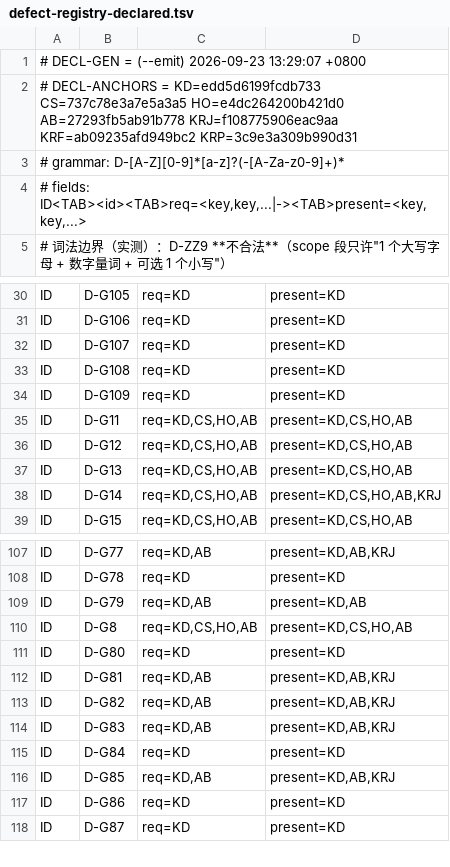
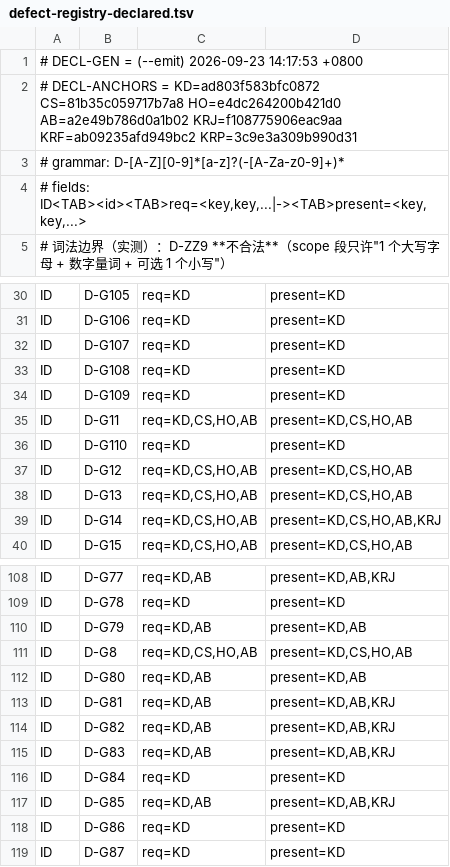
Before and after one commit to isharrrry/WPFOnLinux, a TSV file: build/MilBridge/tools/defect-registry-declared.tsv, drawn as a sheet; only a part is shown, gaps mark what is left out.

Commit message:
docs(#53): 主控落账 —— TASK-0109 ✅ 收口（含一处修两处）＋ §15s #53 收尾节 ＋ 新登记 D-G110（同因第二落点）＋ 声明表 declared=146 DECLDRIFT=0
- TASK-0109 状态位 🔴→✅（行锚定改；其余只追加）：修法=谓词语义升级（属性在 ∧ 检查窗在树里），一处修两处（:1797 moveresize ＋ win32_core.c:653 窗态）
- 件级 win32shim bd037229be8db4f6 → a6365183fa6d26b9（导出仍 547）；三态 修前 green=7 red=5 → 修后 green=12 red=0；两极化闭合
- 新登记 D-G110（产品缺陷 · 同因第二落点：win32_core.c:653 的 return 使无 WM 退化支不可达）；D-G105（几何守卫）已修；D-G108（add -A 夹带）由别的车道登记，本笔只交叉引用
- §15s：#53 冻结 a2e49b786d0a1b02（737,918 B）＋ 冻后 verify-all ×2 全绿 ＋ 推送 head d9a7e04 ＋ 九位只有 win32shim/pf 两位变
- DEFREG=PASS declared=146 route_ids=146 DECLDRIFT=0（同趟 --emit 重生成）

```diff
--- a/build/MilBridge/tools/defect-registry-declared.tsv
+++ b/build/MilBridge/tools/defect-registry-declared.tsv
@@ -1,3 +1,3 @@
-# DECL-GEN = (--emit) 2026-09-23 13:29:07 +0800
-# DECL-ANCHORS = KD=edd5d6199fcdb733 CS=737c78e3a7e5a3a5 HO=e4dc264200b421d0 AB=27293fb5ab91b778 KRJ=f108775906eac9aa KRF=ab09235afd949bc2 KRP=3c9e3a309b990d31
+# DECL-GEN = (--emit) 2026-09-23 14:17:53 +0800
+# DECL-ANCHORS = KD=ad803f583bfc0872 CS=81b35c059717b7a8 HO=e4dc264200b421d0 AB=a2e49b786d0a1b02 KRJ=f108775906eac9aa KRF=ab09235afd949bc2 KRP=3c9e3a309b990d31
 # grammar: D-[A-Z][0-9]*[a-z]?(-[A-Za-z0-9]+)*
@@ -35,2 +35,3 @@ ID	D-G109	req=KD	present=KD
 ID	D-G11	req=KD,CS,HO,AB	present=KD,CS,HO,AB
+ID	D-G110	req=KD	present=KD
 ID	D-G12	req=KD,CS,HO,AB	present=KD,CS,HO,AB
@@ -110,3 +111,3 @@ ID	D-G79	req=KD,AB	present=KD,AB
 ID	D-G8	req=KD,CS,HO,AB	present=KD,CS,HO,AB
-ID	D-G80	req=KD	present=KD
+ID	D-G80	req=KD,AB	present=KD,AB
 ID	D-G81	req=KD,AB	present=KD,AB,KRJ
```
Also changed, not shown: 2 other files.
